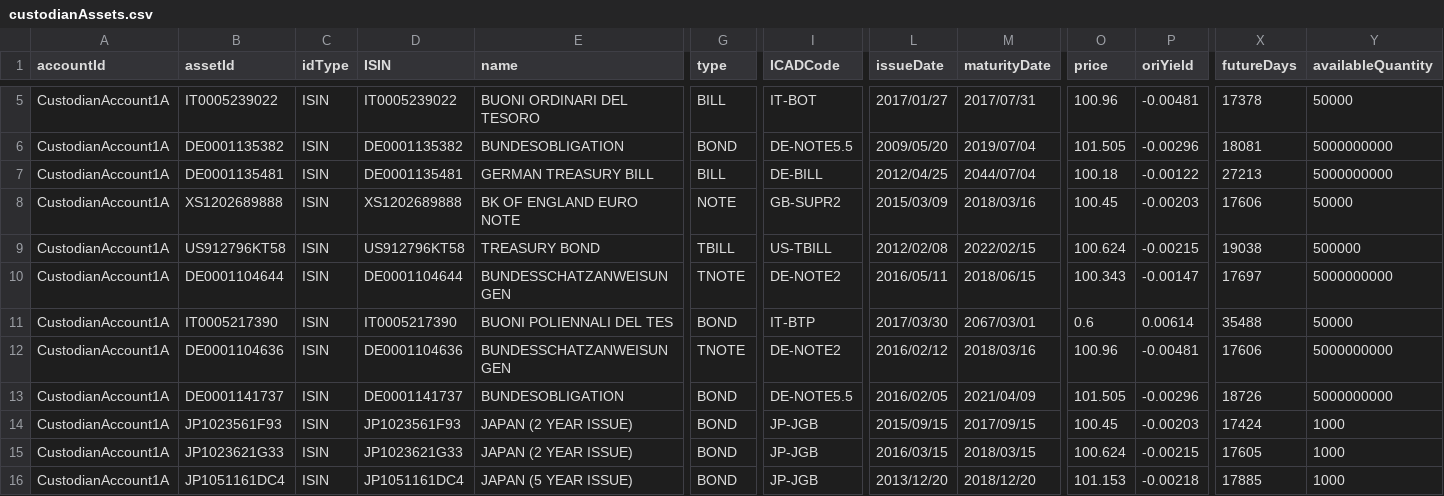
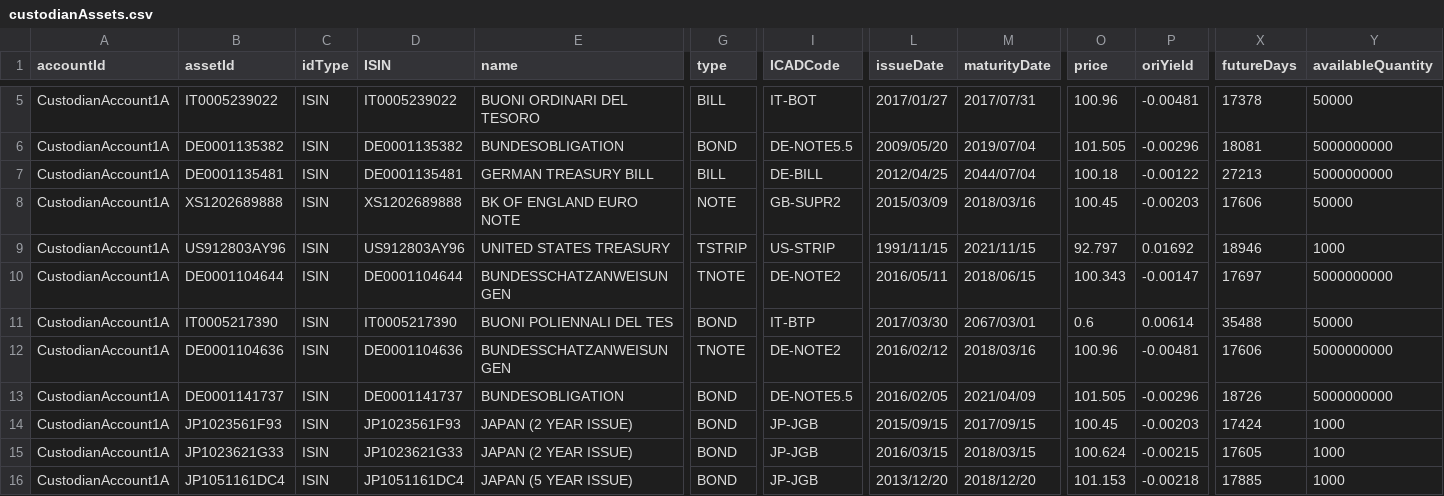
Before and after one commit to AcuoFS/acuo-data, a CSV file: graph-data/csv/custodianAssets.csv, drawn as a sheet; only a part is shown, gaps mark what is left out; the diff names each change by its address in the sheet, - before the commit and + after, or states it on an @@ line.

Commit message:
OW-603 Replaced faulty asset by another one

```diff
--- a/graph-data/csv/custodianAssets.csv
+++ b/graph-data/csv/custodianAssets.csv
-B9 (assetId): US912796KT58
+B9 (assetId): US912803AY96
-D9 (ISIN): US912796KT58
+D9 (ISIN): US912803AY96
-E9 (name): TREASURY BOND
+E9 (name): UNITED STATES TREASURY
-G9 (type): TBILL
+G9 (type): TSTRIP
-I9 (ICADCode): US-TBILL
+I9 (ICADCode): US-STRIP
-L9 (issueDate): 2012/02/08
+L9 (issueDate): 1991/11/15
-M9 (maturityDate): 2022/02/15
+M9 (maturityDate): 2021/11/15
-O9 (price): 100.624
+O9 (price): 92.797
-P9 (oriYield): -0.00215
+P9 (oriYield): 0.01692
-X9 (futureDays): 19038
+X9 (futureDays): 18946
-Y9 (availableQuantity): 500000
+Y9 (availableQuantity): 1000
```
